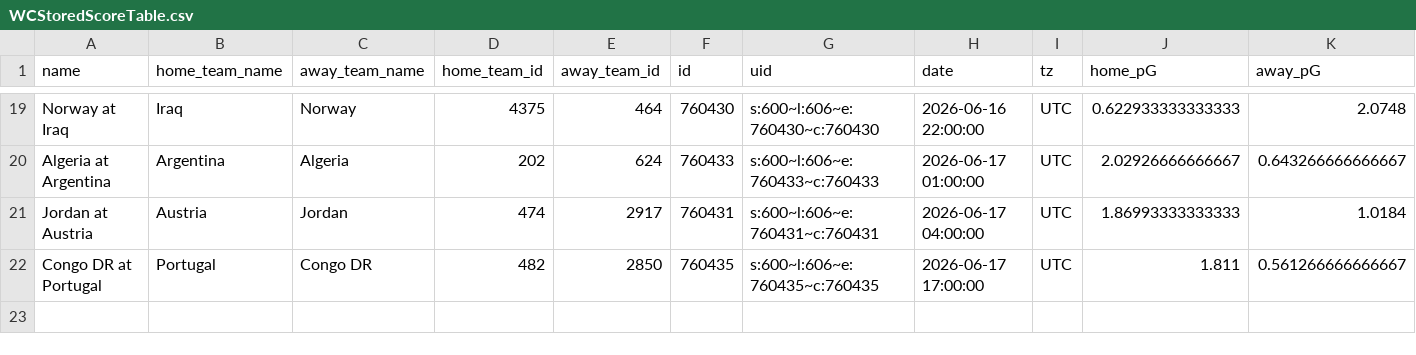
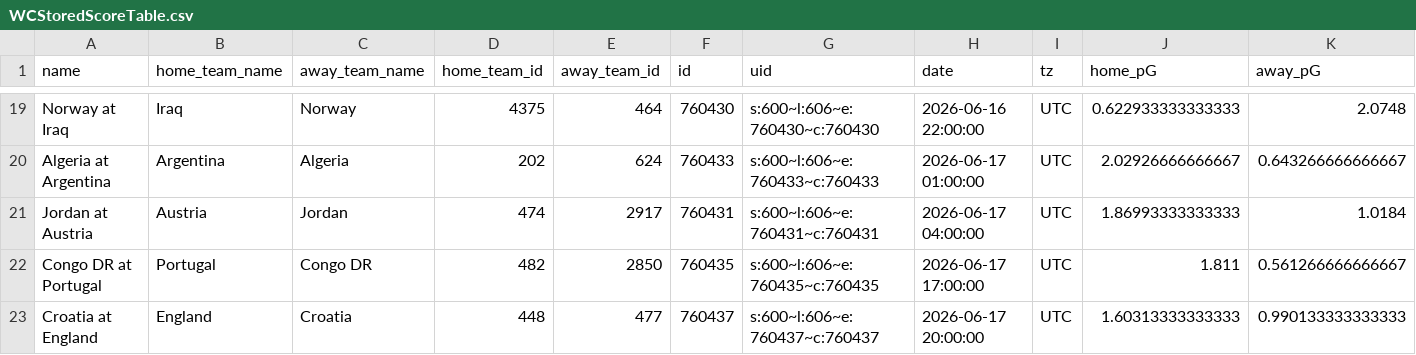
Before and after one commit to zecellomaster/tprdatarepo, a CSV file: 2026 World Cup/WCStoredScoreTable.csv, drawn as a sheet; only a part is shown, gaps mark what is left out; rows hold the shown columns only; the diff names each change by its address in the sheet, - before the commit and + after, or states it on an @@ line.

```diff
--- a/2026 World Cup/WCStoredScoreTable.csv
+++ b/2026 World Cup/WCStoredScoreTable.csv
+row 23: Croatia at England | England | Croatia | 448 | 477 | 760437 | s:600~l:606~e:760437~c:760437 | 2026-06-17 20:00:00 | UTC | 1.60313333333333 | 0.990133333333333
```
Also changed, not shown: 2026 World Cup/WCRefinedScoreTable.csv, 2026 World Cup/WCTournamentOdds.csv, 5 other files.
